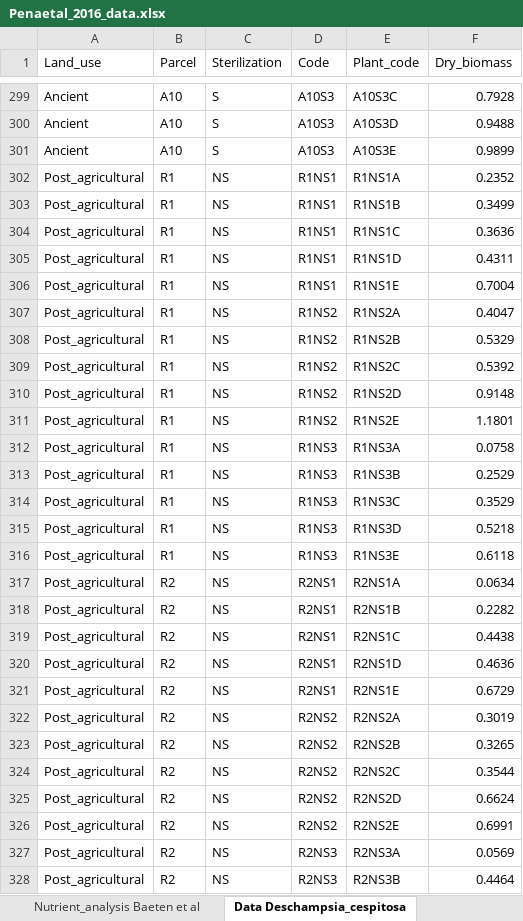
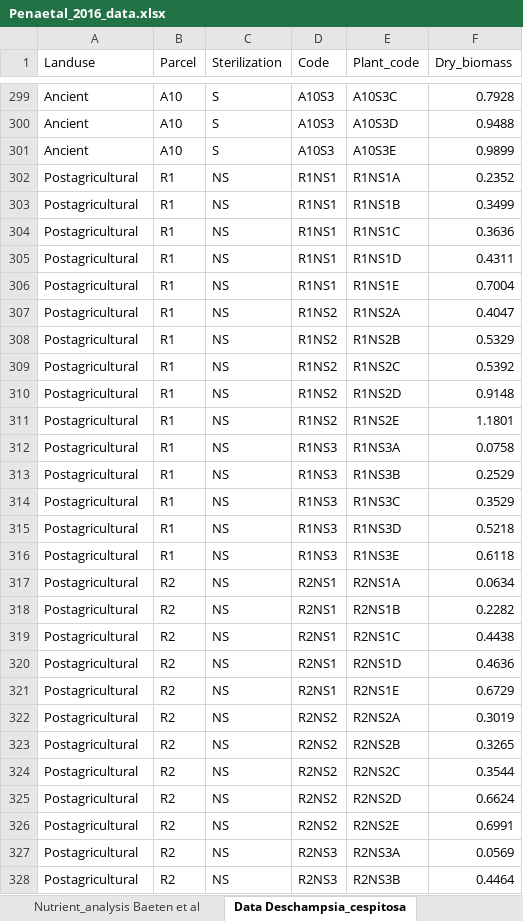
Before and after one commit to williamssc2026/williamss, an Excel workbook: Week9/Penaetal_2016_data.xlsx, sheet Data Deschampsia_cespitosa, drawn as a sheet; only a part is shown, gaps mark what is left out; values as stored, in another font and other column widths than the file's, no borders; the diff covers the shown part only; the diff names each change by its address in the sheet, - before the commit and + after, or states it on an @@ line.

```diff
--- a/Week9/Penaetal_2016_data.xlsx (sheet Data Deschampsia_cespitosa)
+++ b/Week9/Penaetal_2016_data.xlsx (sheet Data Deschampsia_cespitosa)
-A1: Land_use
+A1: Landuse
-A302:A328 (Landuse): Post_agricultural
+A302:A328 (Landuse): Postagricultural
```
Also changed, not shown: 272 edited cells elsewhere in this sheet, 1 other file.
